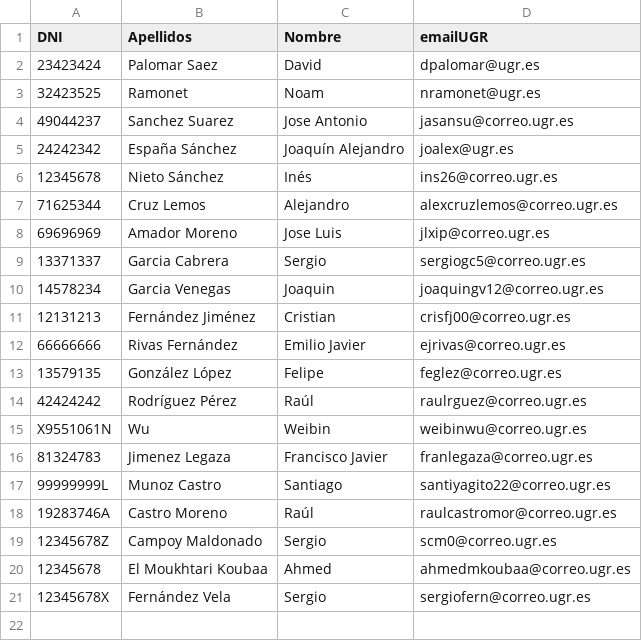
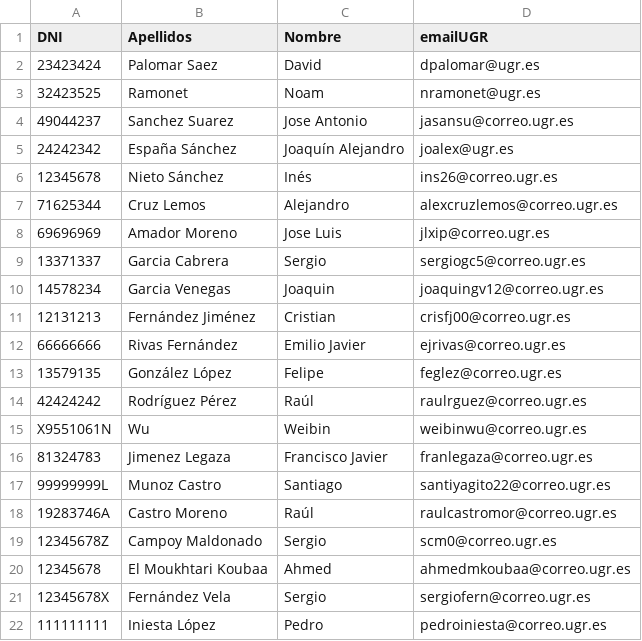
Before and after one commit to juanandres185/iseP2, a CSV file: alumnos.csv, drawn as a sheet; the diff names each change by its address in the sheet, - before the commit and + after, or states it on an @@ line.

Commit message:
He añadido cambios

```diff
--- a/alumnos.csv
+++ b/alumnos.csv
+row 22: 111111111 | Iniesta López | Pedro | pedroiniesta@correo.ugr.es
```
